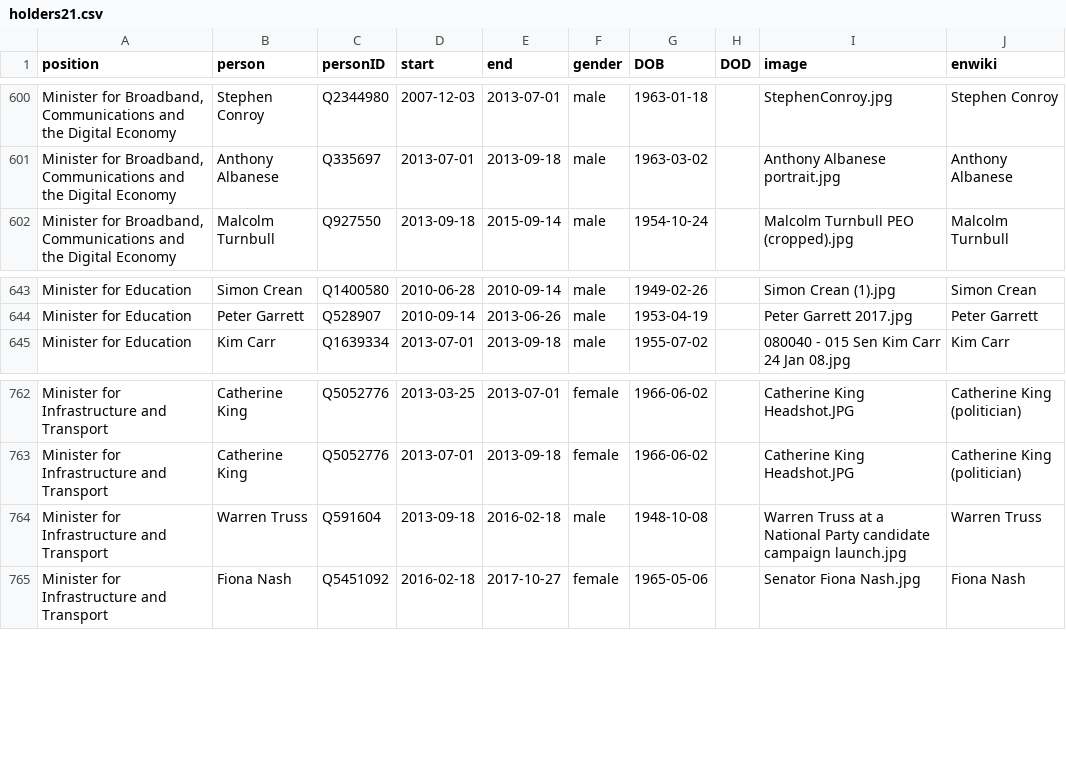
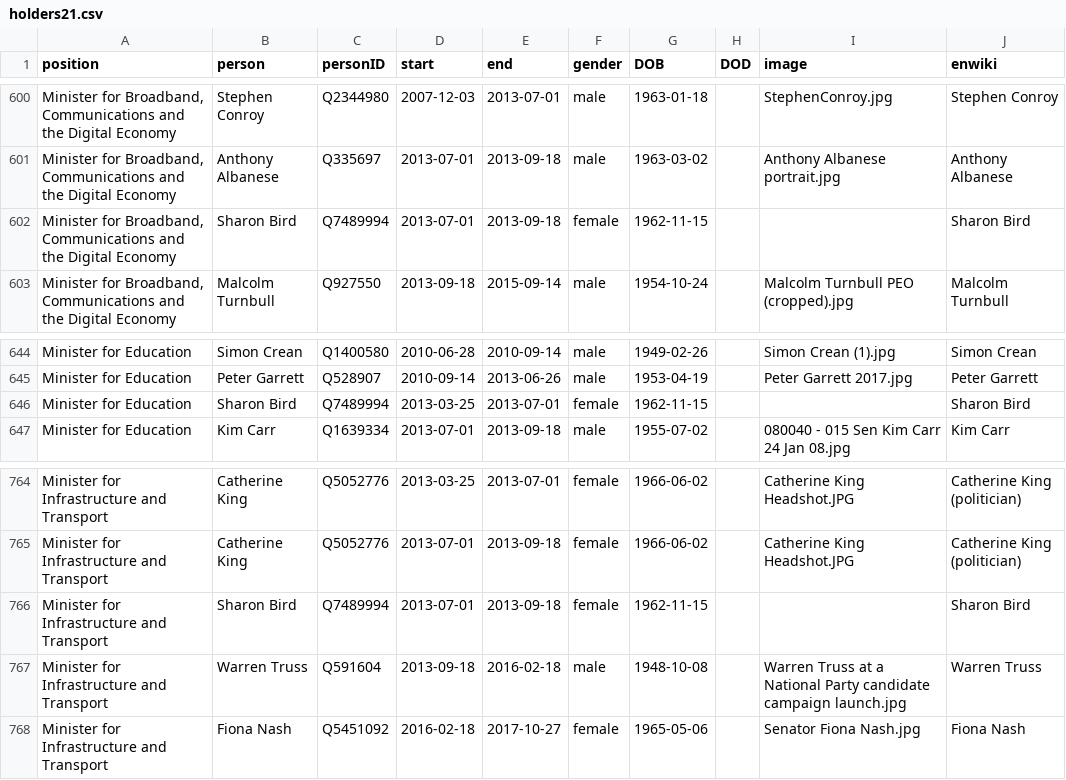
Before and after one commit to every-politician-scrapers/australia-cabinet, a CSV file: html/holders21.csv, drawn as a sheet; only a part is shown, gaps mark what is left out; the diff names each change by its address in the sheet, - before the commit and + after, or states it on an @@ line.

```diff
--- a/html/holders21.csv
+++ b/html/holders21.csv
+row 602: Minister for Broadband, Communications and the Digital Economy | Sharon Bird | Q7489994 | 2013-07-01 | 2013-09-18 | female | 1962-11-15 |  |  | Sharon Bird
+row 646: Minister for Education | Sharon Bird | Q7489994 | 2013-03-25 | 2013-07-01 | female | 1962-11-15 |  |  | Sharon Bird
+row 766: Minister for Infrastructure and Transport | Sharon Bird | Q7489994 | 2013-07-01 | 2013-09-18 | female | 1962-11-15 |  |  | Sharon Bird
```
Also changed, not shown: html/bio.csv, html/family.csv, 4 other files.
